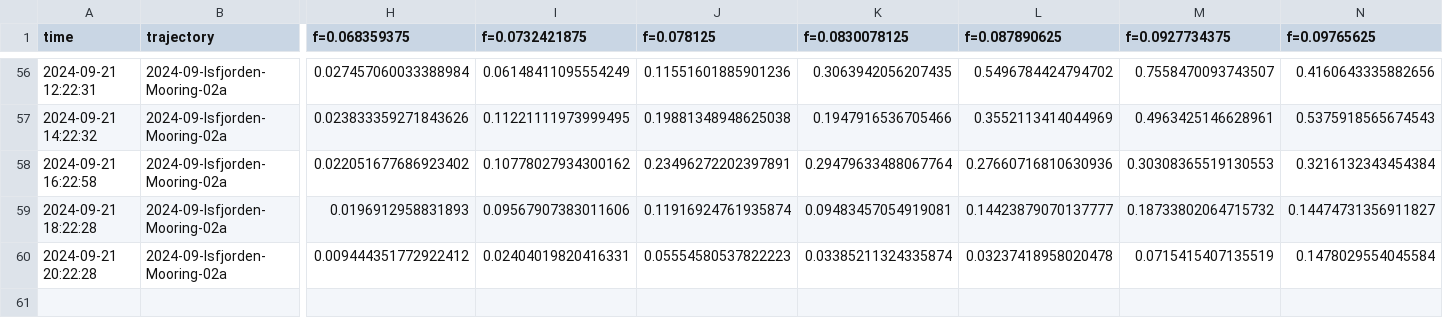
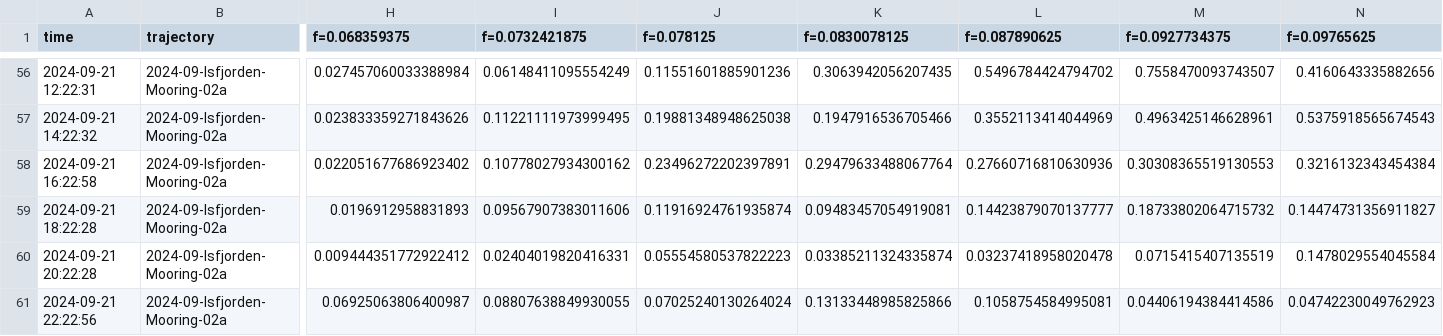
Before and after one commit to jerabaul29/2024_data_Isfjorden_02a, a CSV file: wavespec__data_Isfjorden-Mooring-02a.csv, drawn as a sheet; only a part is shown, gaps mark what is left out; rows hold the shown columns only; the diff names each change by its address in the sheet, - before the commit and + after, or states it on an @@ line.

Commit message:
Push data

```diff
--- a/wavespec__data_Isfjorden-Mooring-02a.csv
+++ b/wavespec__data_Isfjorden-Mooring-02a.csv
+row 61: 2024-09-21 22:22:56 | 2024-09-Isfjorden-Mooring-02a | 0.06925063806400987 | 0.08807638849930055 | 0.07025240130264024 | 0.13133448985825866 | 0.1058754584995081 | 0.04406194384414586 | 0.04742230049762923
```
Also changed, not shown: wavestat_data_Isfjorden-Mooring-02a.csv.
